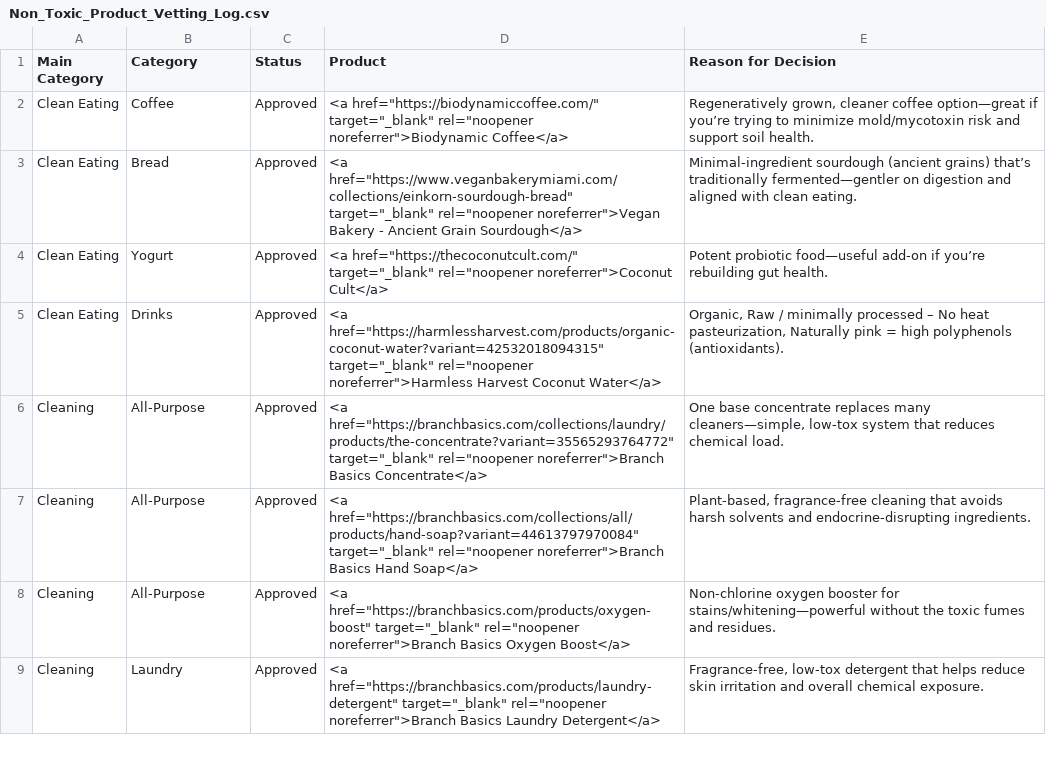
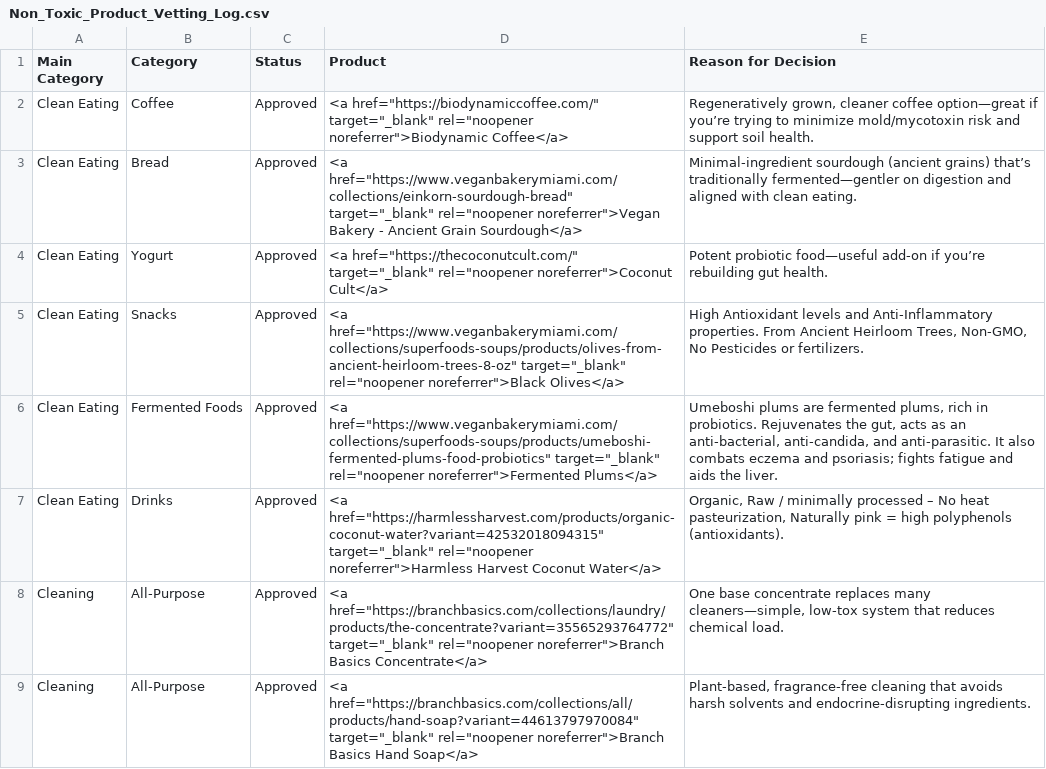
Before and after one commit to sunkissedbrandy/humanresetproject, a CSV file: Non_Toxic_Product_Vetting_Log.csv, drawn as a sheet; only a part is shown; the shorter side is filled out with more unchanged rows.

Commit message:
Update Non_Toxic_Product_Vetting_Log.csv

```diff
--- a/Non_Toxic_Product_Vetting_Log.csv
+++ b/Non_Toxic_Product_Vetting_Log.csv
@@ -4,2 +4,4 @@ Clean Eating,Bread,Approved,"<a href=""https://www.veganbakerymiami.com/collecti
 Clean Eating,Yogurt,Approved,"<a href=""https://thecoconutcult.com/"" target=""_blank"" rel=""noopener noreferrer"">Coconut Cult</a>","Potent probiotic food—useful add-on if you’re rebuilding gut health."
+Clean Eating,Snacks,Approved,"<a href=""https://www.veganbakerymiami.com/collections/superfoods-soups/products/olives-from-ancient-heirloom-trees-8-oz"" target=""_blank"" rel=""noopener noreferrer"">Black Olives</a>","High Antioxidant levels and Anti-Inflammatory properties. From Ancient Heirloom Trees, Non-GMO, No Pesticides or fertilizers."
+Clean Eating,Fermented Foods,Approved,"<a href=""https://www.veganbakerymiami.com/collections/superfoods-soups/products/umeboshi-fermented-plums-food-probiotics"" target=""_blank"" rel=""noopener noreferrer"">Fermented Plums</a>","Umeboshi plums are fermented plums, rich in probiotics. Rejuvenates the gut, acts as an anti-bacterial, anti-candida, and anti-parasitic. It also combats eczema and psoriasis; fights fatigue and aids the liver.   "
 Clean Eating,Drinks,Approved,"<a href=""https://harmlessharvest.com/products/organic-coconut-water?variant=42532018094315"" target=""_blank"" rel=""noopener noreferrer"">Harmless Harvest Coconut Water</a>","Organic, Raw / minimally processed – No heat pasteurization, Naturally pink = high polyphenols (antioxidants)."
```
